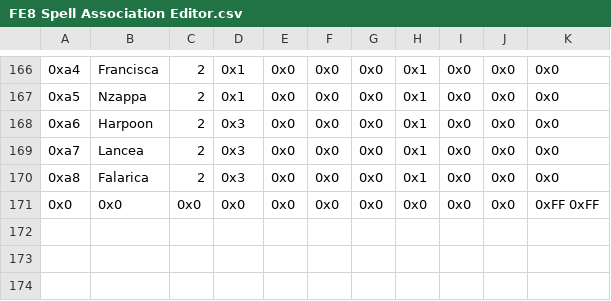
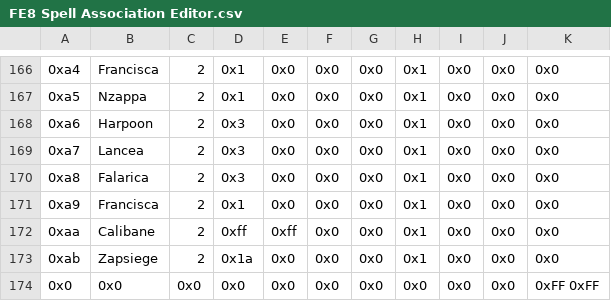
Before and after one commit to Zmr56/FallenFlameRep, a CSV file: Tables/FE8 Nightmare modules/Item editors/FE8 Spell Association Editor.csv, drawn as a sheet; only a part is shown, gaps mark what is left out; the diff names each change by its address in the sheet, - before the commit and + after, or states it on an @@ line.

```diff
--- a/Tables/FE8 Nightmare modules/Item editors/FE8 Spell Association Editor.csv
+++ b/Tables/FE8 Nightmare modules/Item editors/FE8 Spell Association Editor.csv
+row 171: 0xa9 | Francisca | 2 | 0x1 | 0x0 | 0x0 | 0x0 | 0x1 | 0x0 | 0x0 | 0x0
+row 172: 0xaa | Calibane | 2 | 0xff | 0xff | 0x0 | 0x0 | 0x1 | 0x0 | 0x0 | 0x0
+row 173: 0xab | Zapsiege | 2 | 0x1a | 0x0 | 0x0 | 0x0 | 0x1 | 0x0 | 0x0 | 0x0
```
Also changed, not shown: 5 other files.
